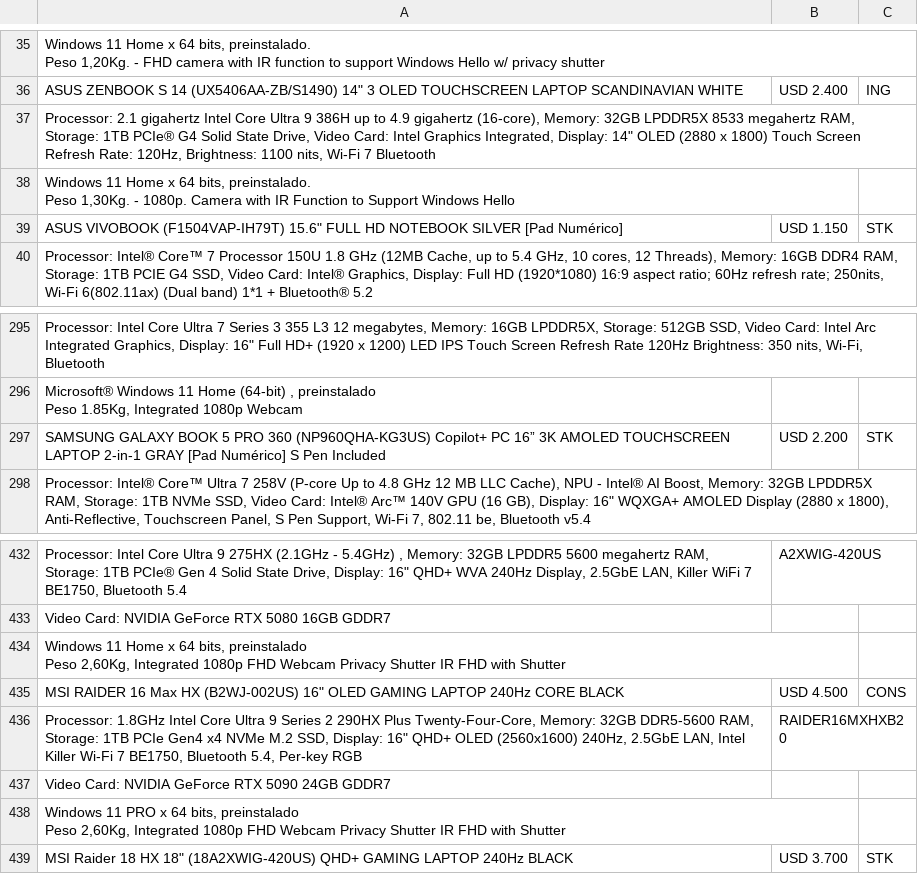
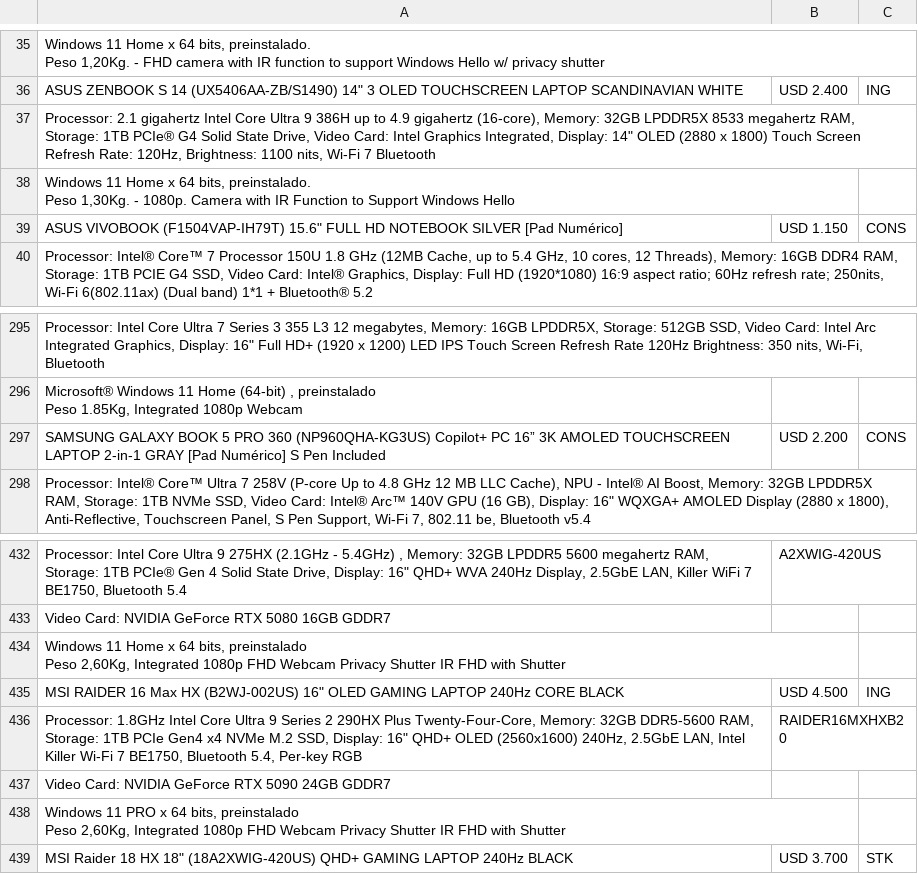
Before and after one commit to tptecno/windows, a CSV file: windows.csv, drawn as a sheet; only a part is shown, gaps mark what is left out; the diff names each change by its address in the sheet, - before the commit and + after, or states it on an @@ line.

Commit message:
Actualización de precios 07/10/2026 13:03

```diff
--- a/windows.csv
+++ b/windows.csv
-C39: STK
+C39: CONS
-C297: STK
+C297: CONS
-C435: CONS
+C435: ING
```
